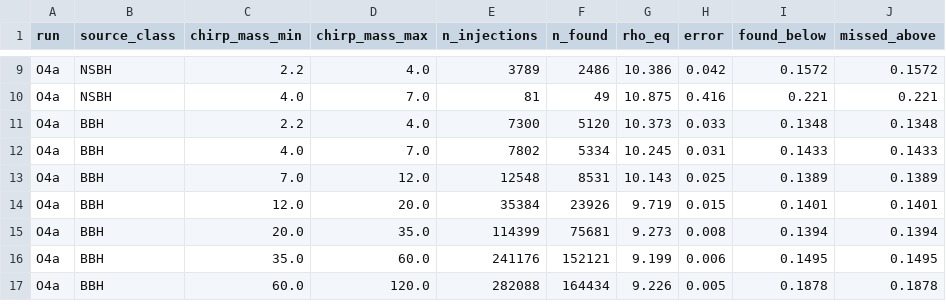
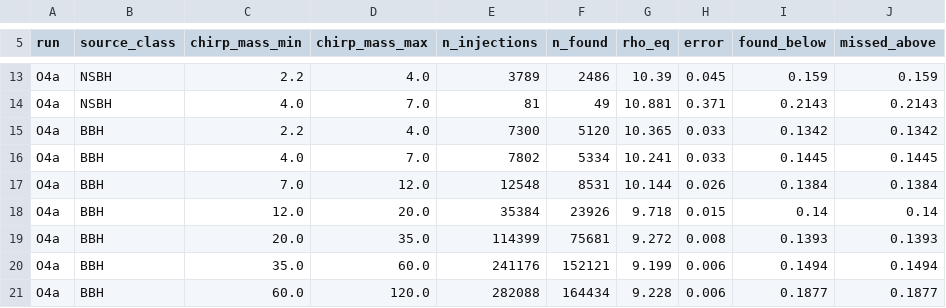
Before and after one commit to weizmannk/cbc-population-distributions, a CSV file: scripts/snr_far_calibration/outputs/reference/rho_eq.csv, drawn as a sheet; only a part is shown, gaps mark what is left out; addresses are those after the commit; the diff covers the shown part only; the diff names each change by its address in the sheet, - before the commit and + after, or states it on an @@ line.

```diff
--- a/scripts/snr_far_calibration/outputs/reference/rho_eq.csv
+++ b/scripts/snr_far_calibration/outputs/reference/rho_eq.csv
-G13 (rho_eq): 10.386
+G13 (rho_eq): 10.39
-H13 (error): 0.042
+H13 (error): 0.045
-I13 (found_below): 0.1572
+I13 (found_below): 0.159
-J13 (missed_above): 0.1572
+J13 (missed_above): 0.159
-G14 (rho_eq): 10.875
+G14 (rho_eq): 10.881
-H14 (error): 0.416
+H14 (error): 0.371
-I14 (found_below): 0.221
+I14 (found_below): 0.2143
-J14 (missed_above): 0.221
+J14 (missed_above): 0.2143
-G15 (rho_eq): 10.373
+G15 (rho_eq): 10.365
-I15 (found_below): 0.1348
+I15 (found_below): 0.1342
-J15 (missed_above): 0.1348
+J15 (missed_above): 0.1342
-G16 (rho_eq): 10.245
+G16 (rho_eq): 10.241
-H16 (error): 0.031
+H16 (error): 0.033
-I16 (found_below): 0.1433
+I16 (found_below): 0.1445
-J16 (missed_above): 0.1433
+J16 (missed_above): 0.1445
-G17 (rho_eq): 10.143
+G17 (rho_eq): 10.144
-H17 (error): 0.025
+H17 (error): 0.026
-I17 (found_below): 0.1389
+I17 (found_below): 0.1384
-J17 (missed_above): 0.1389
+J17 (missed_above): 0.1384
-G18 (rho_eq): 9.719
+G18 (rho_eq): 9.718
-I18 (found_below): 0.1401
+I18 (found_below): 0.14
-J18 (missed_above): 0.1401
+J18 (missed_above): 0.14
-G19 (rho_eq): 9.273
+G19 (rho_eq): 9.272
-I19 (found_below): 0.1394
+I19 (found_below): 0.1393
-J19 (missed_above): 0.1394
+J19 (missed_above): 0.1393
-I20 (found_below): 0.1495
+I20 (found_below): 0.1494
-J20 (missed_above): 0.1495
+J20 (missed_above): 0.1494
-G21 (rho_eq): 9.226
+G21 (rho_eq): 9.228
-H21 (error): 0.005
+H21 (error): 0.006
-I21 (found_below): 0.1878
+I21 (found_below): 0.1877
-J21 (missed_above): 0.1878
+J21 (missed_above): 0.1877
```
Also changed, not shown: 4 added rows and 85 edited cells elsewhere in this file, scripts/snr_far_calibration/outputs/reference/histograms.csv, scripts/snr_far_calibration/outputs/reference/variants.csv, 39 other files.
